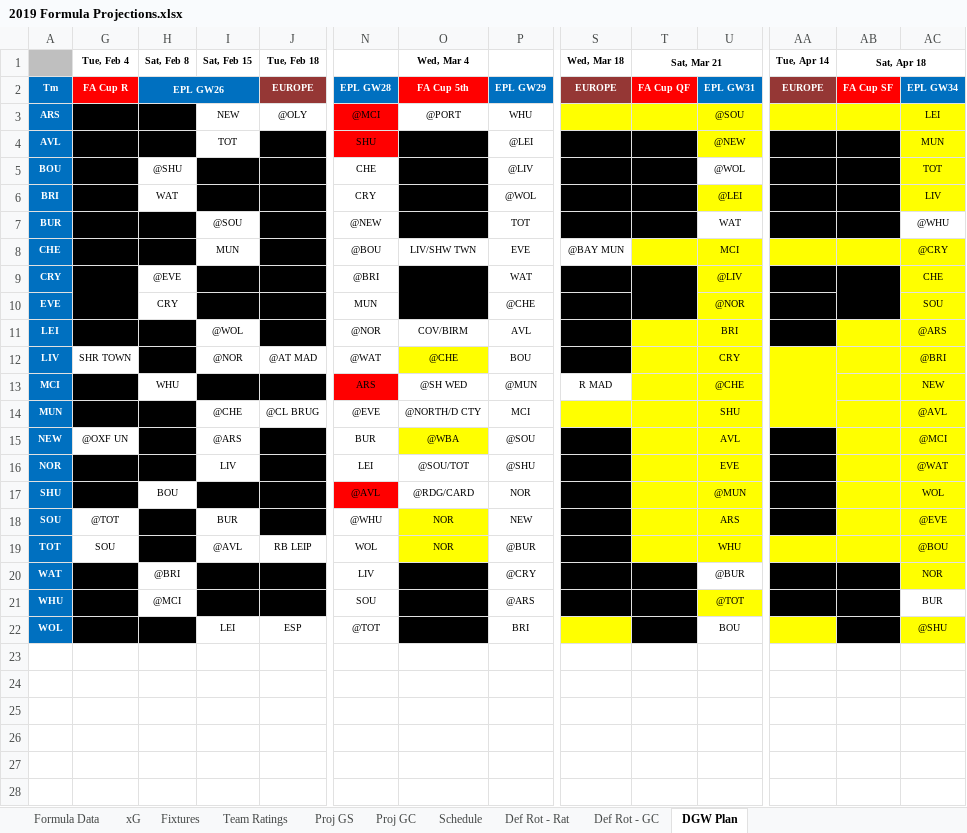
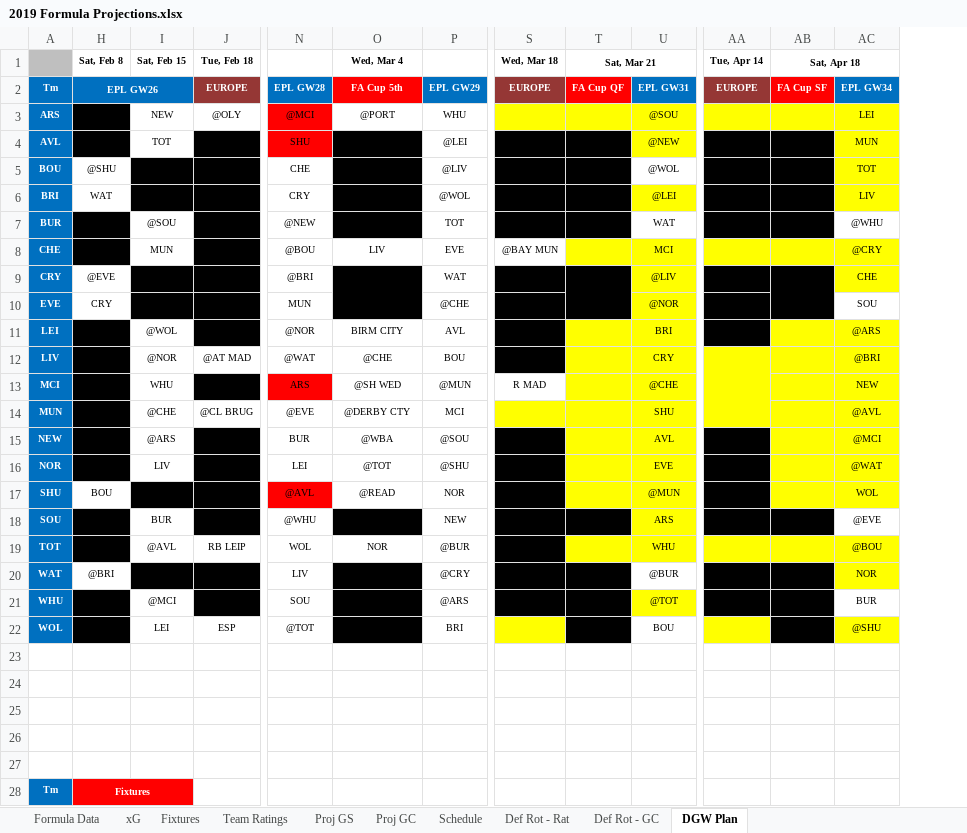
Before and after one commit to u0028854/FPLExcels, an Excel workbook: 2019 Formula Projections.xlsx, sheet DGW Plan, drawn as a sheet; only a part is shown, gaps mark what is left out; values as stored, in another font and other column widths than the file's, no borders; removed rows and columns are numbered as before the commit, all else as after; rows hold the shown columns only; the diff covers the shown part only; the diff names each change by its address in the sheet, - before the commit and + after, or states it on an @@ line.

```diff
--- a/2019 Formula Projections.xlsx (sheet DGW Plan)
+++ b/2019 Formula Projections.xlsx (sheet DGW Plan)
@@ column G (Tue, Feb 4) hidden, rows 2-19: FA Cup R |  |  |  |  |  |  |  |  |  | SHR TOWN |  |  | @OXF UN |  |  | @TOT | SOU @@
-O8 (Wed, Mar 4): LIV/SHW TWN
+O8 (Wed, Mar 4): LIV
-AC10 fill: #FFFF00
+AC10 fill: none
-O11 (Wed, Mar 4): COV/BIRM
+O11 (Wed, Mar 4): BIRM CITY
-O12 fill: #FFFF00
+O12 fill: none
-H13 (Sat, Feb 8): WHU
+H13 (Sat, Feb 8): (empty)
-H13 fill: none
+H13 fill: #000000
-I13 (Sat, Feb 15): (empty)
+I13 (Sat, Feb 15): WHU
-I13 fill: #000000
+I13 fill: none
-O14 (Wed, Mar 4): @NORTH/D CTY
+O14 (Wed, Mar 4): @DERBY CTY
-O15 fill: #FFFF00
+O15 fill: none
-O16 (Wed, Mar 4): @SOU/TOT
+O16 (Wed, Mar 4): @TOT
-O17 (Wed, Mar 4): @RDG/CARD
+O17 (Wed, Mar 4): @READ
-O18 (Wed, Mar 4): NOR
+O18 (Wed, Mar 4): (empty)
-O18 fill: #FFFF00
+O18 fill: #000000
-T18 fill: #FFFF00
+T18 fill: #000000
-AB18 fill: #FFFF00
+AB18 fill: #000000
-AC18 fill: #FFFF00
+AC18 fill: none
-O19 fill: #FFFF00
+O19 fill: none
-H21 (Sat, Feb 8): @MCI
+H21 (Sat, Feb 8): (empty)
-H21 fill: none
+H21 fill: #000000
-I21 (Sat, Feb 15): (empty)
+I21 (Sat, Feb 15): @MCI
-I21 fill: #000000
+I21 fill: none
+row 23: (empty)
+row 24: (empty)
+row 25: (empty)
+row 26: (empty)
+row 27: (empty)
+row 28: Tm | Fixtures
```
Also changed, not shown: 20 added rows elsewhere in this sheet, sheet Def Rot - Rat, sheet Def Rot - GC, sheet Fixtures, sheet Proj GS, sheet Proj GC, sheet Formula Data, 2 more sheets, formulas that keep their value, hidden cells, 4GW_Analysis.xlsx, 6GW_Analysis.xlsx, 2 other files.
